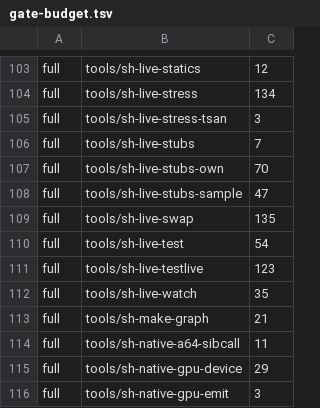
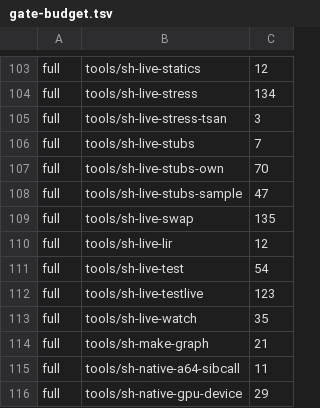
Before and after one commit to tailoredshapes/fibber, a TSV file: scripts/gate-budget.tsv, drawn as a sheet; only a part is shown, gaps mark what is left out; the shorter side is filled out with more unchanged rows.

```diff
--- a/scripts/gate-budget.tsv
+++ b/scripts/gate-budget.tsv
@@ -109,2 +109,3 @@ full	tools/sh-live-stubs-sample	47
 full	tools/sh-live-swap	135
+full	tools/sh-live-lir	12
 full	tools/sh-live-test	54
```
Also changed, not shown: 12 other files.
